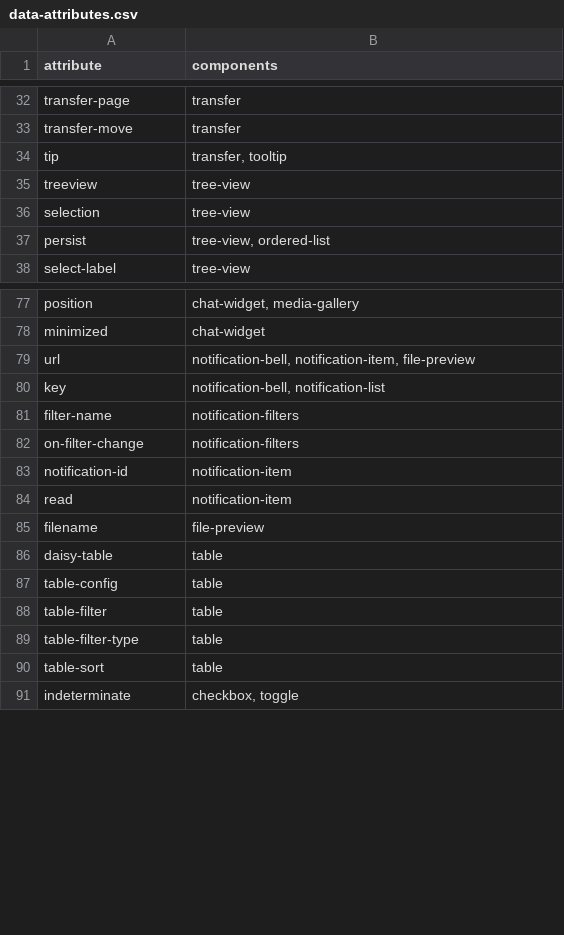
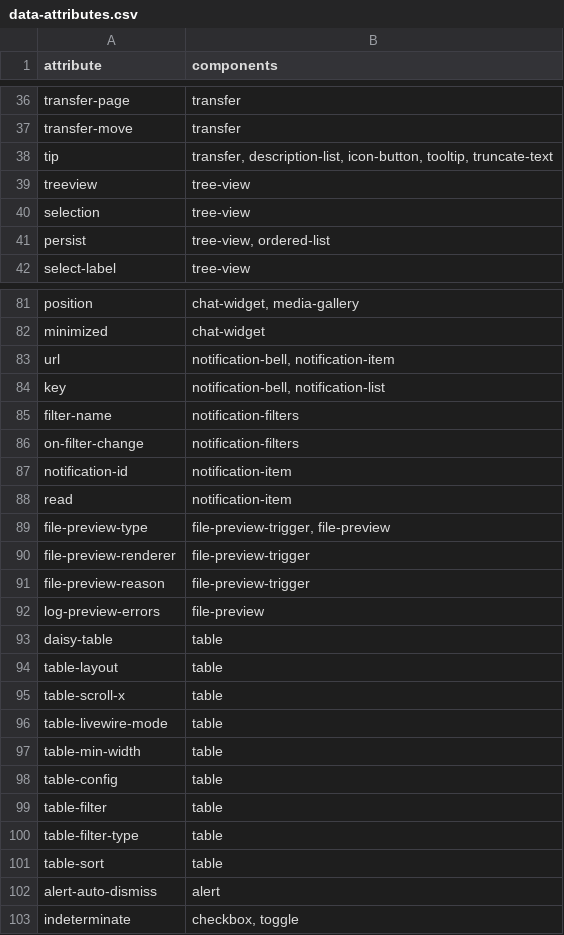
Before and after one commit to art35rennes/laravel-daisy-kit-demo, a CSV file: docs/inventory/data-attributes.csv, drawn as a sheet; only a part is shown, gaps mark what is left out; the diff covers the shown part only.

```diff
--- a/docs/inventory/data-attributes.csv
+++ b/docs/inventory/data-attributes.csv
@@ -33,3 +37,3 @@ transfer-page,transfer
 transfer-move,transfer
-tip,"transfer, tooltip"
+tip,"transfer, description-list, icon-button, tooltip, truncate-text"
 treeview,tree-view
@@ -78,3 +82,3 @@ position,"chat-widget, media-gallery"
 minimized,chat-widget
-url,"notification-bell, notification-item, file-preview"
+url,"notification-bell, notification-item"
 key,"notification-bell, notification-list"
@@ -84,4 +88,11 @@ notification-id,notification-item
 read,notification-item
-filename,file-preview
+file-preview-type,"file-preview-trigger, file-preview"
+file-preview-renderer,file-preview-trigger
+file-preview-reason,file-preview-trigger
+log-preview-errors,file-preview
 daisy-table,table
+table-layout,table
+table-scroll-x,table
+table-livewire-mode,table
+table-min-width,table
 table-config,table
@@ -90,2 +101,3 @@ table-filter-type,table
 table-sort,table
+alert-auto-dismiss,alert
 indeterminate,"checkbox, toggle"
```
Also changed, not shown: 9 added rows, 4 removed rows and 4 edited cells elsewhere in this file, docs/inventory/components.csv, 1 other file.
